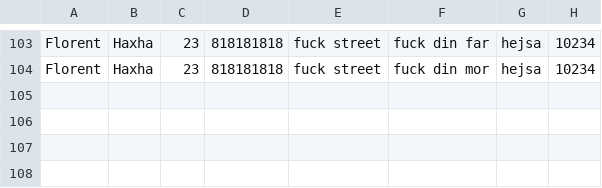
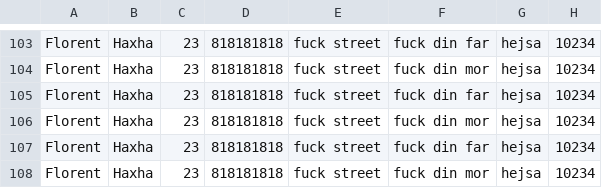
Before and after one commit to PHB-CPHB/junit5Exercise, a CSV file: src/main/resources/dataset/datasetjunit5ex.csv, drawn as a sheet; only a part is shown, gaps mark what is left out; the diff names each change by its address in the sheet, - before the commit and + after, or states it on an @@ line.

```diff
--- a/src/main/resources/dataset/datasetjunit5ex.csv
+++ b/src/main/resources/dataset/datasetjunit5ex.csv
+row 105: Florent | Haxha | 23 | 818181818 | fuck street | fuck din far | hejsa | 10234
+row 106: Florent | Haxha | 23 | 818181818 | fuck street | fuck din mor | hejsa | 10234
+row 107: Florent | Haxha | 23 | 818181818 | fuck street | fuck din far | hejsa | 10234
+row 108: Florent | Haxha | 23 | 818181818 | fuck street | fuck din mor | hejsa | 10234
```
Also changed, not shown: 4 other files.
